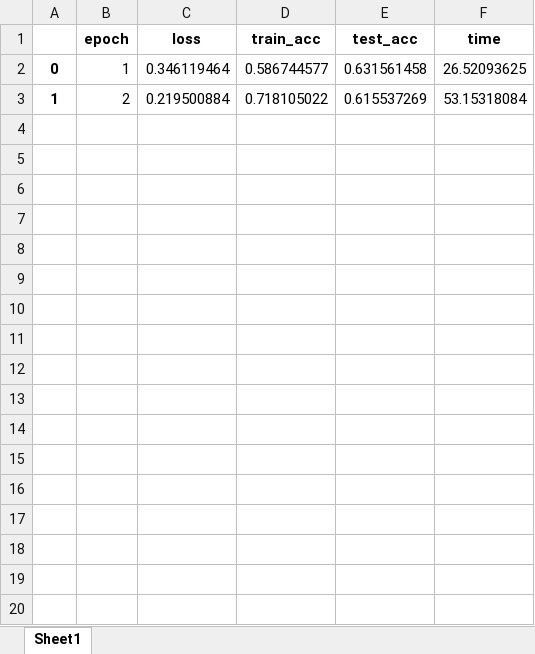
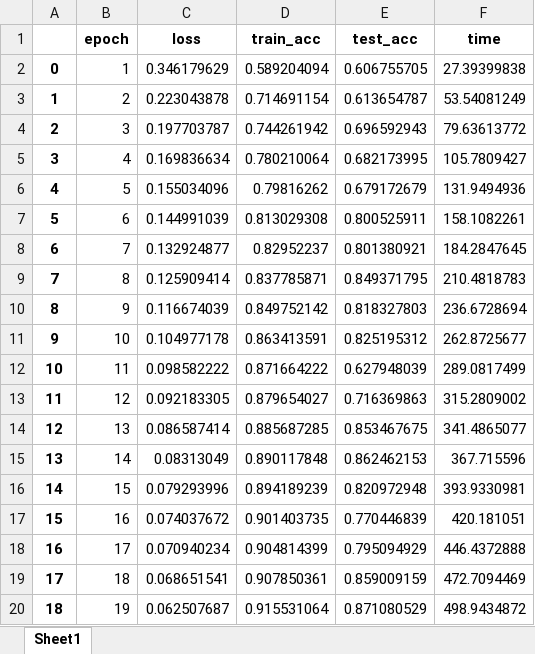
Before and after one commit to UnderTurrets/HeightDriven_DoubleAttentions_Net, an Excel workbook: res/HDAnet_1HAM.xlsx, sheet Sheet1, drawn as a sheet; only a part is shown; values as stored, in another font and other column widths than the file's, no borders; the diff covers the shown part only; the diff names each change by its address in the sheet, - before the commit and + after, or states it on an @@ line.

```diff
--- a/res/HDAnet_1HAM.xlsx (sheet Sheet1)
+++ b/res/HDAnet_1HAM.xlsx (sheet Sheet1)
-C2 (loss): 0.346119464
+C2 (loss): 0.346179629
-D2 (train_acc): 0.586744577
+D2 (train_acc): 0.589204094
-E2 (test_acc): 0.631561458
+E2 (test_acc): 0.606755705
-F2 (time): 26.52093625
+F2 (time): 27.39399838
-C3 (loss): 0.219500884
+C3 (loss): 0.223043878
-D3 (train_acc): 0.718105022
+D3 (train_acc): 0.714691154
-E3 (test_acc): 0.615537269
+E3 (test_acc): 0.613654787
-F3 (time): 53.15318084
+F3 (time): 53.54081249
+row 4: 2 | 3 | 0.197703787 | 0.744261942 | 0.696592943 | 79.63613772
+row 5: 3 | 4 | 0.169836634 | 0.780210064 | 0.682173995 | 105.7809427
+row 6: 4 | 5 | 0.155034096 | 0.79816262 | 0.679172679 | 131.9494936
+row 7: 5 | 6 | 0.144991039 | 0.813029308 | 0.800525911 | 158.1082261
+row 8: 6 | 7 | 0.132924877 | 0.82952237 | 0.801380921 | 184.2847645
+row 9: 7 | 8 | 0.125909414 | 0.837785871 | 0.849371795 | 210.4818783
+row 10: 8 | 9 | 0.116674039 | 0.849752142 | 0.818327803 | 236.6728694
+row 11: 9 | 10 | 0.104977178 | 0.863413591 | 0.825195312 | 262.8725677
+row 12: 10 | 11 | 0.098582222 | 0.871664222 | 0.627948039 | 289.0817499
+row 13: 11 | 12 | 0.092183305 | 0.879654027 | 0.716369863 | 315.2809002
+row 14: 12 | 13 | 0.086587414 | 0.885687285 | 0.853467675 | 341.4865077
+row 15: 13 | 14 | 0.08313049 | 0.890117848 | 0.862462153 | 367.715596
+row 16: 14 | 15 | 0.079293996 | 0.894189239 | 0.820972948 | 393.9330981
+row 17: 15 | 16 | 0.074037672 | 0.901403735 | 0.770446839 | 420.181051
+row 18: 16 | 17 | 0.070940234 | 0.904814399 | 0.795094929 | 446.4372888
+row 19: 17 | 18 | 0.068651541 | 0.907850361 | 0.859009159 | 472.7094469
+row 20: 18 | 19 | 0.062507687 | 0.915531064 | 0.871080529 | 498.9434872
```
Also changed, not shown: 31 added rows elsewhere in this sheet, res/HDAnet_3HAM.xlsx, res/HDAnet_4HAM.xlsx, 2 other files.
